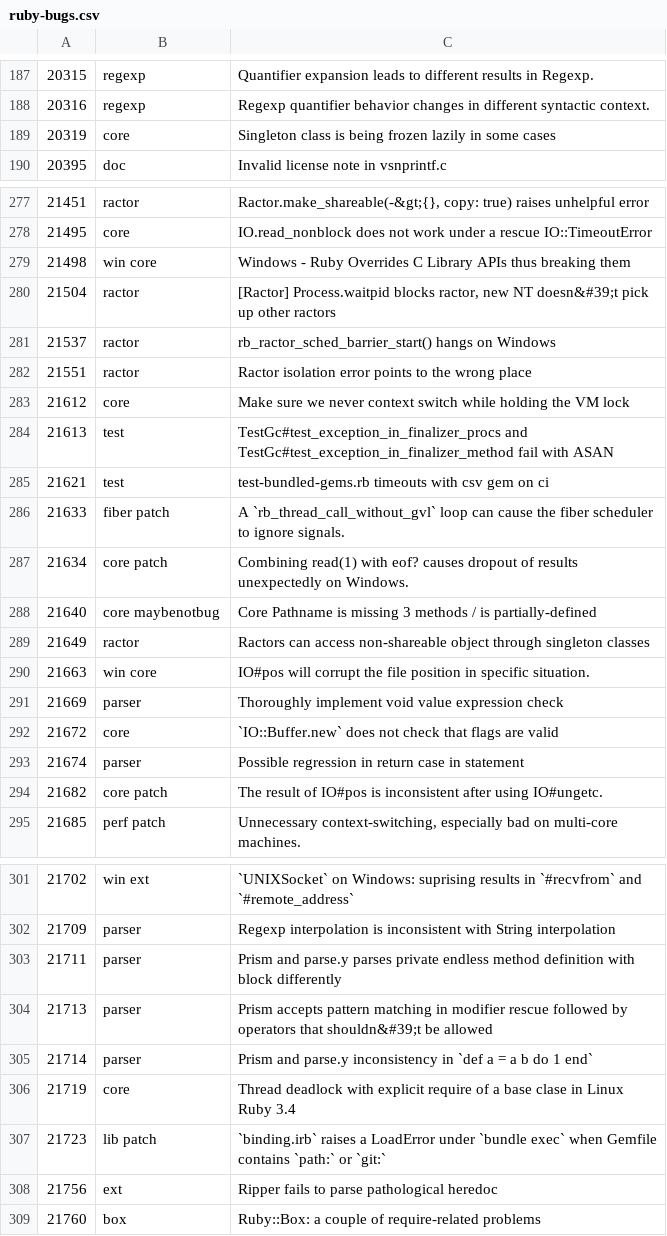
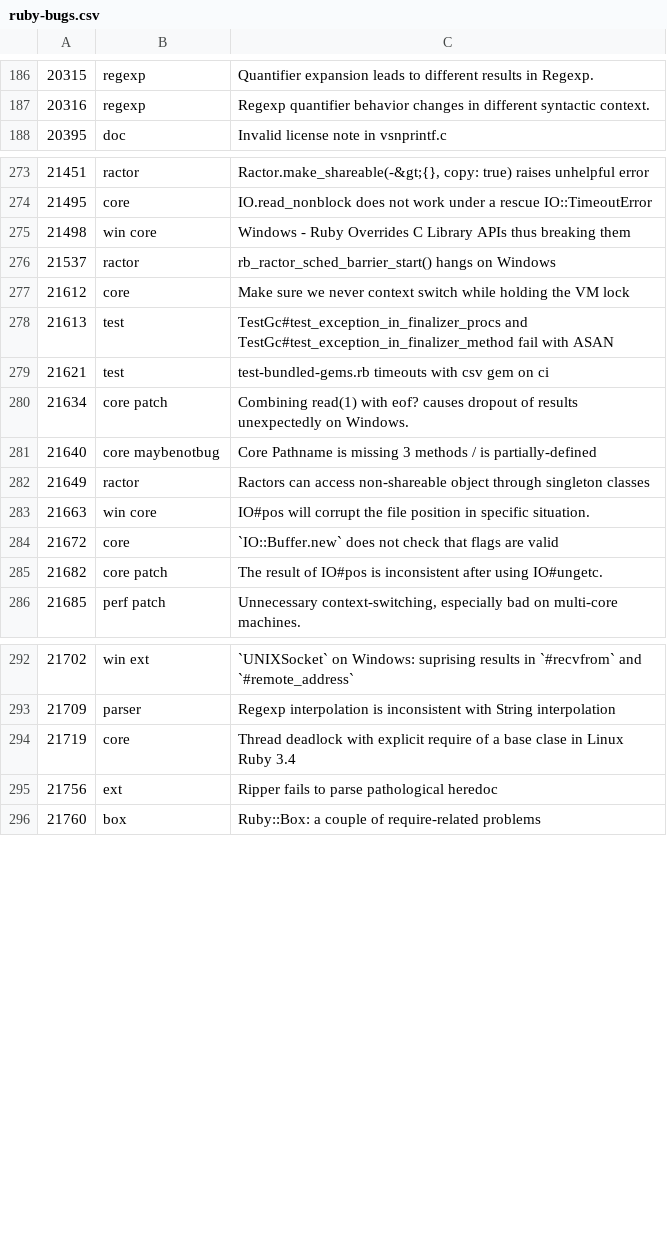
Before and after one commit to jeremyevans/tagged-ruby-bugs, a CSV file: ruby-bugs.csv, drawn as a sheet; only a part is shown, gaps mark what is left out; removed rows and columns are numbered as before the commit, all else as after; the diff covers the shown part only; the diff names each change by its address in the sheet, - before the commit and + after, or states it on an @@ line.

```diff
--- a/ruby-bugs.csv
+++ b/ruby-bugs.csv
-row 189: 20319 | core | Singleton class is being frozen lazily in some cases
-row 280: 21504 | ractor | [Ractor] Process.waitpid blocks ractor, new NT doesn&#39;t pick up other ractors
-row 282: 21551 | ractor | Ractor isolation error points to the wrong place
-row 286: 21633 | fiber patch | A `rb_thread_call_without_gvl` loop can cause the fiber scheduler to ignore signals.
-row 291: 21669 | parser | Thoroughly implement void value expression check
-row 293: 21674 | parser | Possible regression in return case in statement
-row 303: 21711 | parser | Prism and parse.y parses private endless method definition with block differently
-row 304: 21713 | parser | Prism accepts pattern matching in modifier rescue followed by operators that shouldn&#39;t be allowed
-row 305: 21714 | parser | Prism and parse.y inconsistency in `def a = a b do 1 end`
-row 307: 21723 | lib patch | `binding.irb` raises a LoadError under `bundle exec` when Gemfile contains `path:` or `git:`
```
Also changed, not shown: 17 added rows and 7 removed rows elsewhere in this file.
